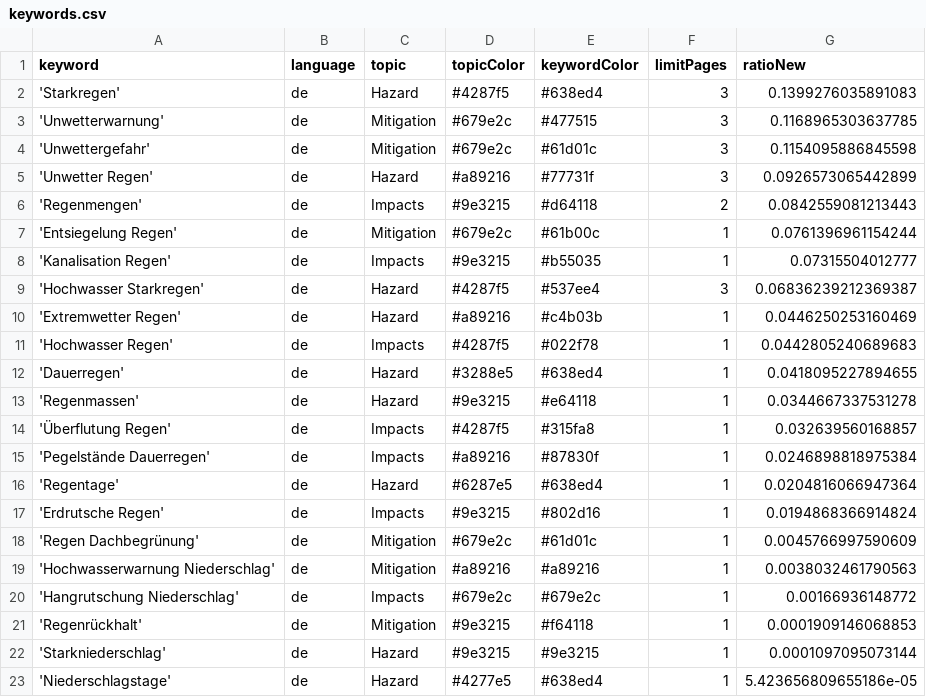
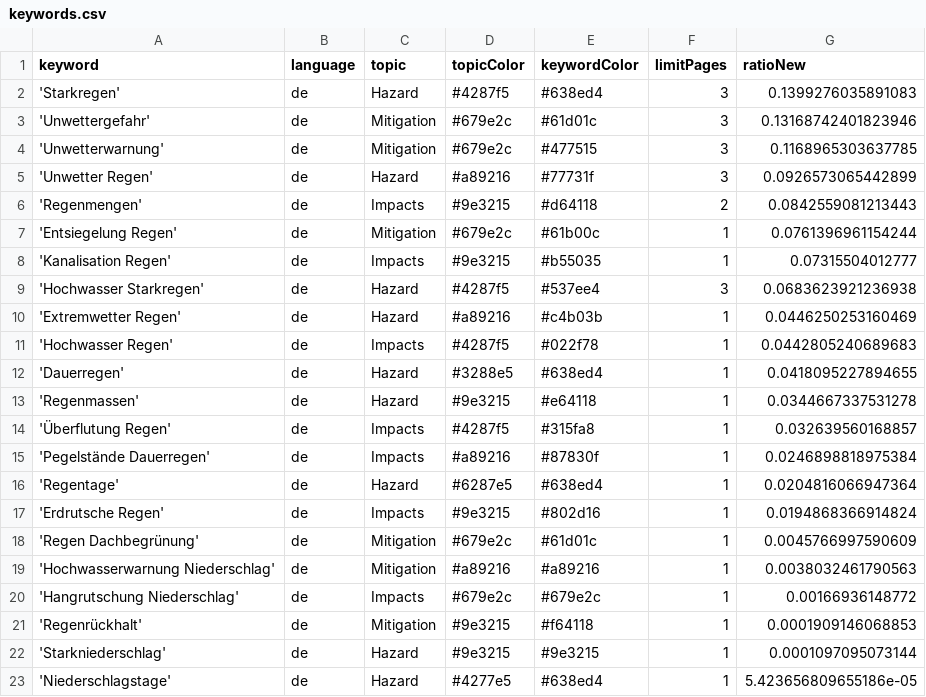
Before and after one commit to jannikdo28-news/RainIsComing, a CSV file: keywords.csv, drawn as a sheet.

```diff
--- a/keywords.csv
+++ b/keywords.csv
@@ -2,4 +2,4 @@ keyword,language,topic,topicColor,keywordColor,limitPages,ratioNew
 'Starkregen',de,Hazard,#4287f5,#638ed4,3,0.1399276035891083
+'Unwettergefahr',de,Mitigation,#679e2c,#61d01c,3,0.13168742401823946
 'Unwetterwarnung',de,Mitigation,#679e2c,#477515,3,0.1168965303637785
-'Unwettergefahr',de,Mitigation,#679e2c,#61d01c,3,0.1154095886845598
 'Unwetter Regen',de,Hazard,#a89216,#77731f,3,0.0926573065442899
@@ -8,3 +8,3 @@ keyword,language,topic,topicColor,keywordColor,limitPages,ratioNew
 'Kanalisation Regen',de,Impacts,#9e3215,#b55035,1,0.07315504012777
-'Hochwasser Starkregen',de,Hazard,#4287f5,#537ee4,3,0.06836239212369387
+'Hochwasser Starkregen',de,Hazard,#4287f5,#537ee4,3,0.0683623921236938
 'Extremwetter Regen',de,Hazard,#a89216,#c4b03b,1,0.0446250253160469
```
Also changed, not shown: csv/news_2026_06.csv, csv/news_2026_07.csv.
